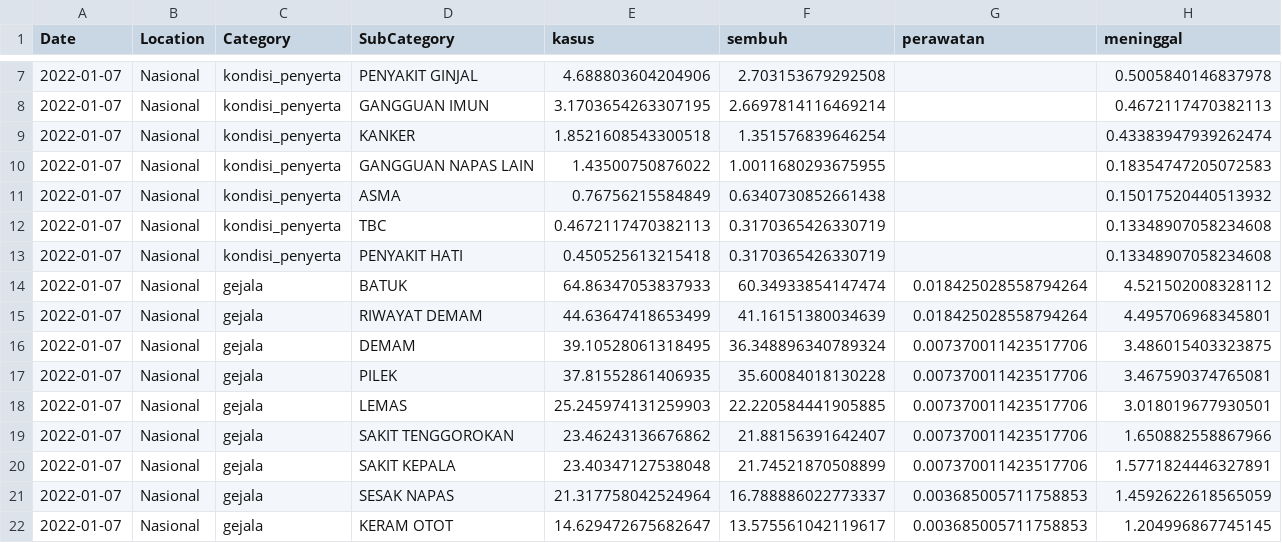
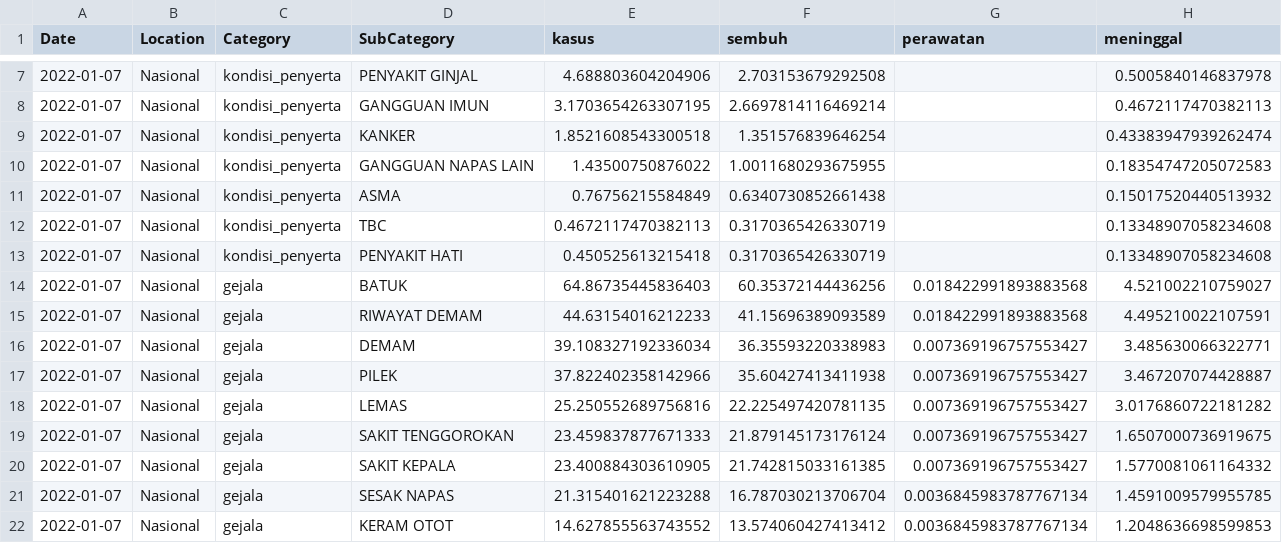
Before and after one commit to erlange/INACOVID, a CSV file: data/csv/cat.natl.csv, drawn as a sheet; only a part is shown, gaps mark what is left out; the diff covers the shown part only.

```diff
--- a/data/csv/cat.natl.csv
+++ b/data/csv/cat.natl.csv
@@ -13,10 +13,10 @@
 "2022-01-07","Nasional","kondisi_penyerta","PENYAKIT HATI",0.450525613215418,0.3170365426330719,,0.13348907058234608
-"2022-01-07","Nasional","gejala","BATUK",64.86347053837933,60.34933854147474,0.018425028558794264,4.521502008328112
-"2022-01-07","Nasional","gejala","RIWAYAT DEMAM",44.63647418653499,41.16151380034639,0.018425028558794264,4.495706968345801
-"2022-01-07","Nasional","gejala","DEMAM",39.10528061318495,36.348896340789324,0.007370011423517706,3.486015403323875
-"2022-01-07","Nasional","gejala","PILEK",37.81552861406935,35.60084018130228,0.007370011423517706,3.467590374765081
-"2022-01-07","Nasional","gejala","LEMAS",25.245974131259903,22.220584441905885,0.007370011423517706,3.018019677930501
-"2022-01-07","Nasional","gejala","SAKIT TENGGOROKAN",23.46243136676862,21.88156391642407,0.007370011423517706,1.650882558867966
-"2022-01-07","Nasional","gejala","SAKIT KEPALA",23.40347127538048,21.74521870508899,0.007370011423517706,1.5771824446327891
-"2022-01-07","Nasional","gejala","SESAK NAPAS",21.317758042524964,16.788886022773337,0.003685005711758853,1.4592622618565059
-"2022-01-07","Nasional","gejala","KERAM OTOT",14.629472675682647,13.575561042119617,0.003685005711758853,1.204996867745145
+"2022-01-07","Nasional","gejala","BATUK",64.86735445836403,60.35372144436256,0.018422991893883568,4.521002210759027
+"2022-01-07","Nasional","gejala","RIWAYAT DEMAM",44.63154016212233,41.15696389093589,0.018422991893883568,4.495210022107591
+"2022-01-07","Nasional","gejala","DEMAM",39.108327192336034,36.35593220338983,0.007369196757553427,3.485630066322771
+"2022-01-07","Nasional","gejala","PILEK",37.822402358142966,35.60427413411938,0.007369196757553427,3.467207074428887
+"2022-01-07","Nasional","gejala","LEMAS",25.250552689756816,22.225497420781135,0.007369196757553427,3.0176860722181282
+"2022-01-07","Nasional","gejala","SAKIT TENGGOROKAN",23.459837877671333,21.879145173176124,0.007369196757553427,1.6507000736919675
+"2022-01-07","Nasional","gejala","SAKIT KEPALA",23.400884303610905,21.742815033161385,0.007369196757553427,1.5770081061164332
+"2022-01-07","Nasional","gejala","SESAK NAPAS",21.315401621223288,16.787030213706704,0.0036845983787767134,1.4591009579955785
+"2022-01-07","Nasional","gejala","KERAM OTOT",14.627855563743552,13.574060427413412,0.0036845983787767134,1.2048636698599853
```
Also changed, not shown: 35 edited cells elsewhere in this file, data/csv/cat.prov.csv, 5 other files.
